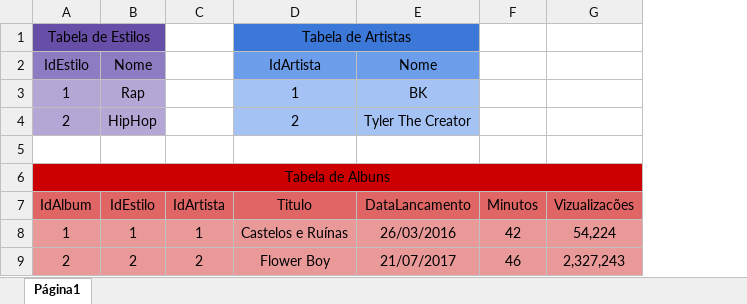
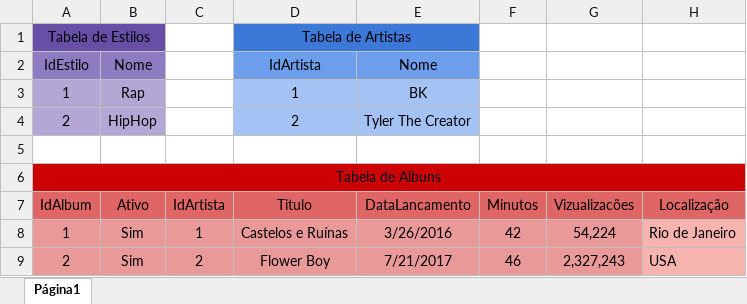
Before and after one commit to Mateusrodrigues75/senai2s_sprint1_bd, an Excel workbook: exercicios/1.4/Exercicio1.4 optus FISICO.xlsx, sheet Página1, drawn as a sheet; values as stored, in another font and other column widths than the file's, no borders; charts and pictures not drawn; the diff names each change by its address in the sheet, - before the commit and + after, or states it on an @@ line.

```diff
--- a/exercicios/1.4/Exercicio1.4 optus FISICO.xlsx (sheet Página1)
+++ b/exercicios/1.4/Exercicio1.4 optus FISICO.xlsx (sheet Página1)
+column H (Localização), rows 8-9: Rio de Janeiro | USA
-B6:G6 fill: none
+B6:G6 fill: #CC0000
-B7: IdEstilo
+B7: Ativo
-B8 (Ativo): 1
+B8 (Ativo): Sim
-E8 (DataLancamento): 26/03/2016
+E8 (DataLancamento): 3/26/2016
-B9 (Ativo): 2
+B9 (Ativo): Sim
-E9 (DataLancamento): 21/07/2017
+E9 (DataLancamento): 7/21/2017
```
Also changed, not shown: charts or pictures, 5 other files.
